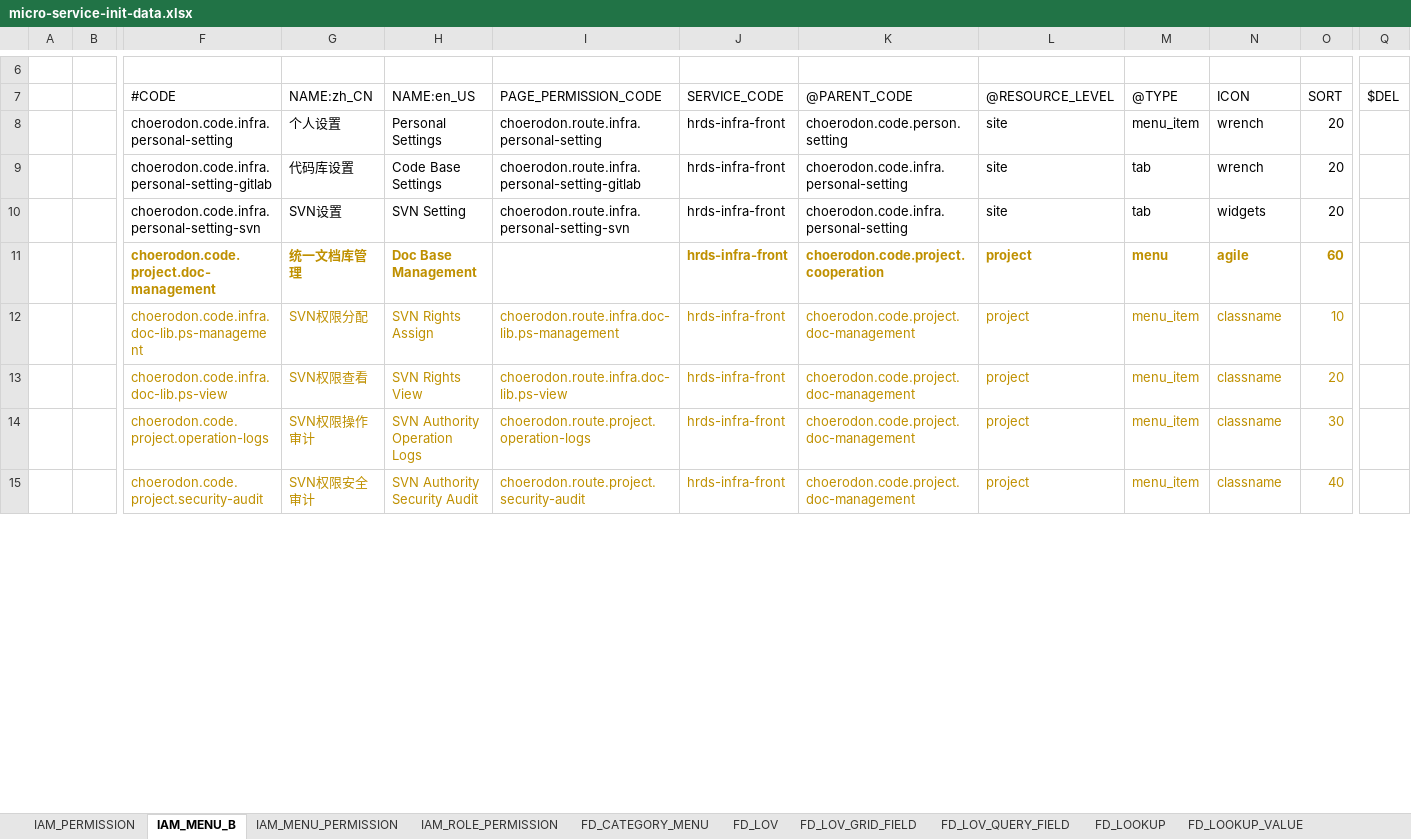
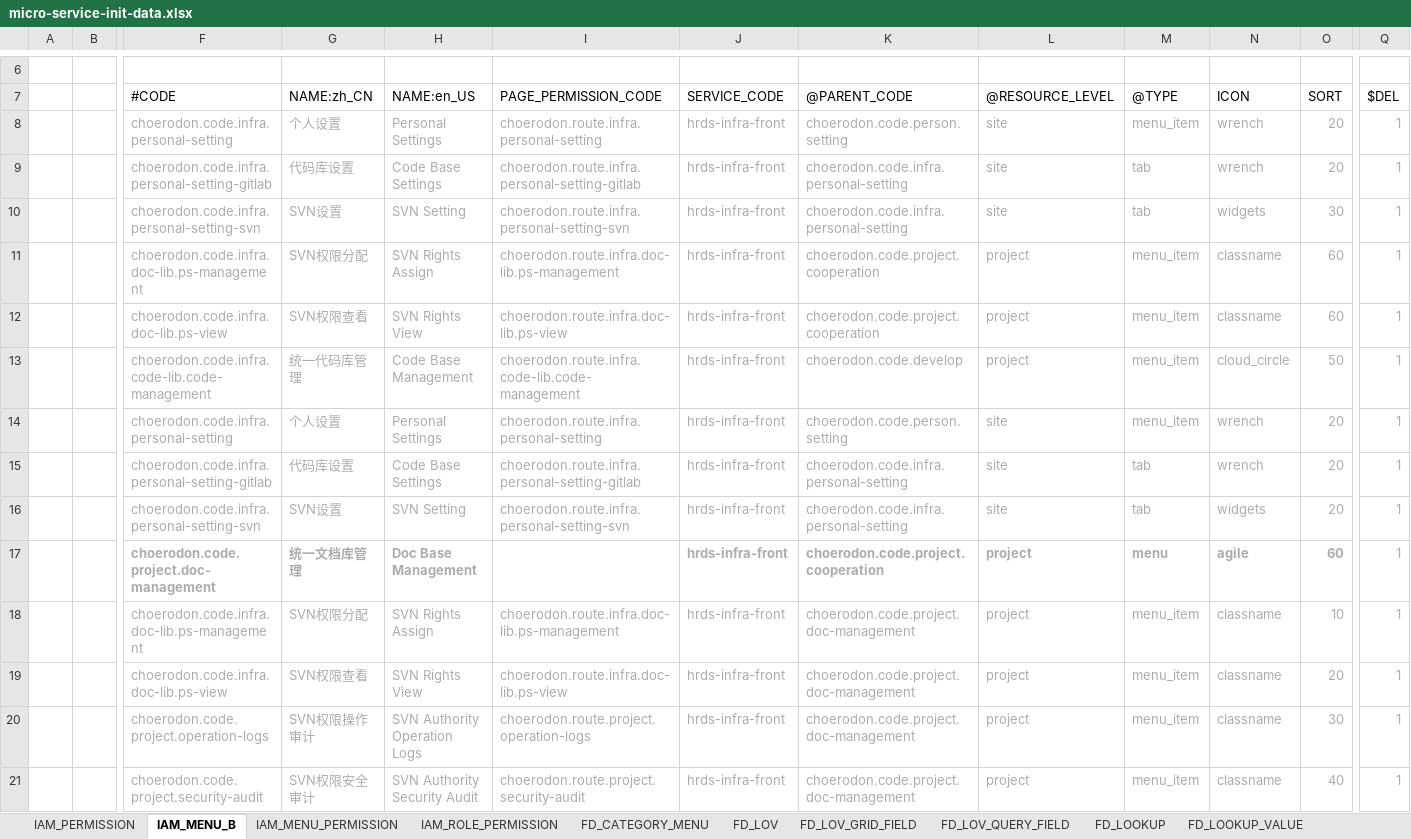
Before and after one commit to open-hand/code-repo-service, an Excel workbook: src/main/resources/script/meta/micro-service-init-data.xlsx, sheet IAM_MENU_B, drawn as a sheet; only a part is shown, gaps mark what is left out; values as stored, in another font and other column widths than the file's, no borders; addresses are those after the commit; rows hold the shown columns only; the diff covers the shown part only; the diff names each change by its address in the sheet, - before the commit and + after, or states it on an @@ line.

Commit message:
[FIX] 更新菜单

```diff
--- a/src/main/resources/script/meta/micro-service-init-data.xlsx (sheet IAM_MENU_B)
+++ b/src/main/resources/script/meta/micro-service-init-data.xlsx (sheet IAM_MENU_B)
-F8:O9 text colour: black
+F8:O9 text colour: #AFABAB
-Q8:Q9: (empty)
+Q8:Q9: 1
+row 10:  |  | choerodon.code.infra.personal-setting-svn | SVN设置 | SVN Setting | choerodon.route.infra.personal-setting-svn | hrds-infra-front | choerodon.code.infra.personal-setting | site | tab | widgets | 30 | 1
+row 11:  |  | choerodon.code.infra.doc-lib.ps-management | SVN权限分配 | SVN Rights Assign | choerodon.route.infra.doc-lib.ps-management | hrds-infra-front | choerodon.code.project.cooperation | project | menu_item | classname | 60 | 1
+row 12:  |  | choerodon.code.infra.doc-lib.ps-view | SVN权限查看 | SVN Rights View | choerodon.route.infra.doc-lib.ps-view | hrds-infra-front | choerodon.code.project.cooperation | project | menu_item | classname | 60 | 1
+row 13:  |  | choerodon.code.infra.code-lib.code-management | 统一代码库管理 | Code Base Management | choerodon.route.infra.code-lib.code-management | hrds-infra-front | choerodon.code.develop | project | menu_item | cloud_circle | 50 | 1
+row 14:  |  | choerodon.code.infra.personal-setting | 个人设置 | Personal Settings | choerodon.route.infra.personal-setting | hrds-infra-front | choerodon.code.person.setting | site | menu_item | wrench | 20 | 1
+row 15:  |  | choerodon.code.infra.personal-setting-gitlab | 代码库设置 | Code Base Settings | choerodon.route.infra.personal-setting-gitlab | hrds-infra-front | choerodon.code.infra.personal-setting | site | tab | wrench | 20 | 1
-F16:O16 text colour: black
+F16:O16 text colour: #AFABAB
-Q16:Q21: (empty)
+Q16:Q21: 1
-F17:H17 text colour: #BF9000
+F17:H17 text colour: #AFABAB
-J17:O17 text colour: #BF9000
+J17:O17 text colour: #AFABAB
-F18:O21 text colour: #BF9000
+F18:O21 text colour: #AFABAB
```
Also changed, not shown: 11 added rows, 5 edited cells and cell formats elsewhere in this sheet, sheet IAM_PERMISSION, sheet FD_CATEGORY_MENU.
